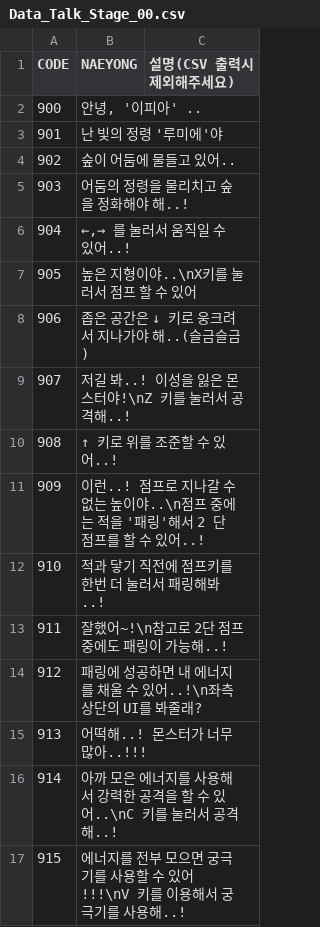
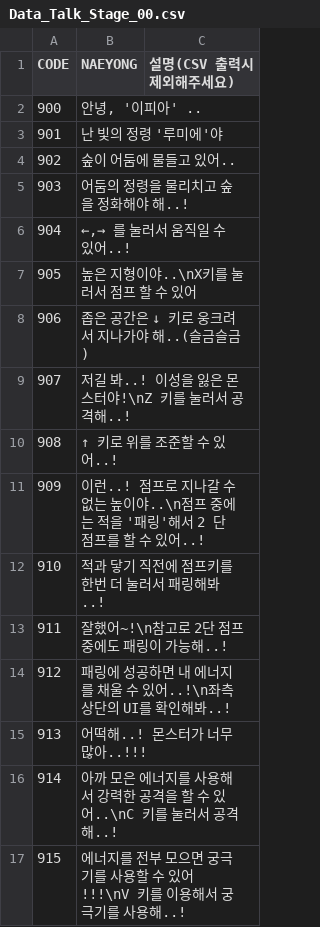
Before and after one commit to Isolesty22/CK_Proto_MK1, a CSV file: Assets/Resources/DataFiles/Talk/Data_Talk_Stage_00.csv, drawn as a sheet.

```diff
--- a/Assets/Resources/DataFiles/Talk/Data_Talk_Stage_00.csv
+++ b/Assets/Resources/DataFiles/Talk/Data_Talk_Stage_00.csv
@@ -13,3 +13,3 @@
 911,잘했어~!\n참고로 2단 점프 중에도 패링이 가능해..!,
-912,패링에 성공하면 내 에너지를 채울 수 있어..!\n좌측 상단의 UI를 봐줄래?,
+912,패링에 성공하면 내 에너지를 채울 수 있어..!\n좌측 상단의 UI를 확인해봐..!,
 913,어떡해..! 몬스터가 너무 많아..!!!,
```
Also changed, not shown: 34 other files.
